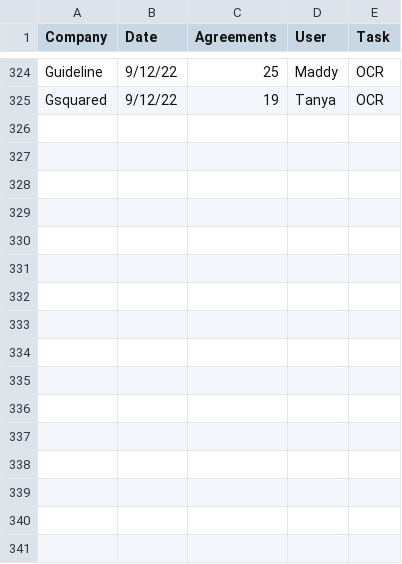
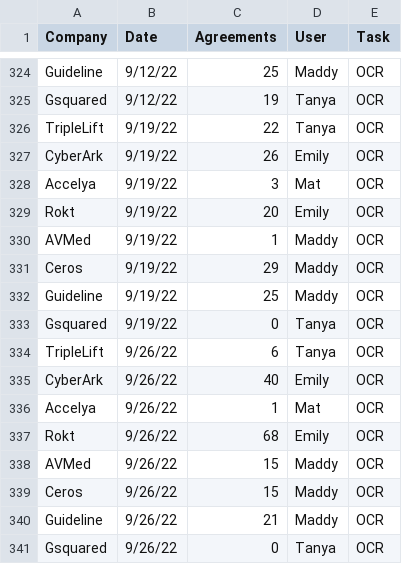
Before and after one commit to EmilyWhitaker/SOCR, a CSV file: data/SOCR2forreal.csv, drawn as a sheet; only a part is shown, gaps mark what is left out; the diff names each change by its address in the sheet, - before the commit and + after, or states it on an @@ line.

```diff
--- a/data/SOCR2forreal.csv
+++ b/data/SOCR2forreal.csv
+row 326: TripleLift | 9/19/22 | 22 | Tanya | OCR
+row 327: CyberArk | 9/19/22 | 26 | Emily | OCR
+row 328: Accelya | 9/19/22 | 3 | Mat | OCR
+row 329: Rokt | 9/19/22 | 20 | Emily | OCR
+row 330: AVMed | 9/19/22 | 1 | Maddy | OCR
+row 331: Ceros | 9/19/22 | 29 | Maddy | OCR
+row 332: Guideline | 9/19/22 | 25 | Maddy | OCR
+row 333: Gsquared | 9/19/22 | 0 | Tanya | OCR
+row 334: TripleLift | 9/26/22 | 6 | Tanya | OCR
+row 335: CyberArk | 9/26/22 | 40 | Emily | OCR
+row 336: Accelya | 9/26/22 | 1 | Mat | OCR
+row 337: Rokt | 9/26/22 | 68 | Emily | OCR
+row 338: AVMed | 9/26/22 | 15 | Maddy | OCR
+row 339: Ceros | 9/26/22 | 15 | Maddy | OCR
+row 340: Guideline | 9/26/22 | 21 | Maddy | OCR
+row 341: Gsquared | 9/26/22 | 0 | Tanya | OCR
```
Also changed, not shown: data/SOCR_SVteam.csv.
